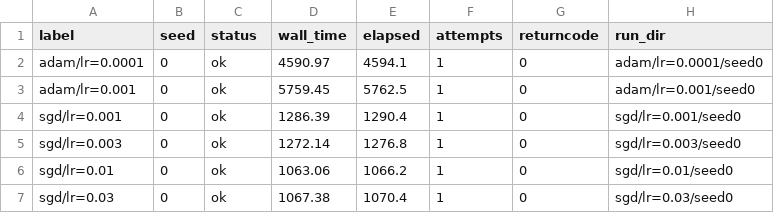
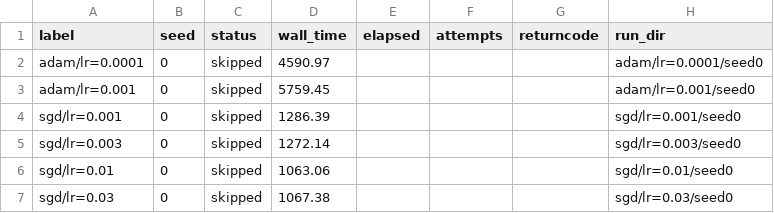
Before and after one commit to AhmetSahinCakir/tez, a CSV file: results/rlmnist_pilot/index.csv, drawn as a sheet; only a part is shown; the diff names each change by its address in the sheet, - before the commit and + after, or states it on an @@ line.

```diff
--- a/results/rlmnist_pilot/index.csv
+++ b/results/rlmnist_pilot/index.csv
-C2:C7 (status): ok
+C2:C7 (status): skipped
-E2 (elapsed): 4594.1
+E2 (elapsed): (empty)
-F2:F7 (attempts): 1
+F2:F7 (attempts): (empty)
-G2:G7 (returncode): 0
+G2:G7 (returncode): (empty)
-E3 (elapsed): 5762.5
+E3 (elapsed): (empty)
-E4 (elapsed): 1290.4
+E4 (elapsed): (empty)
-E5 (elapsed): 1276.8
+E5 (elapsed): (empty)
-E6 (elapsed): 1066.2
+E6 (elapsed): (empty)
-E7 (elapsed): 1070.4
+E7 (elapsed): (empty)
```
Also changed, not shown: 7 other files.
